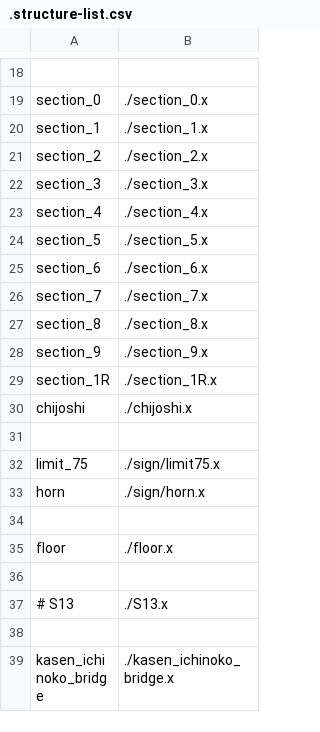
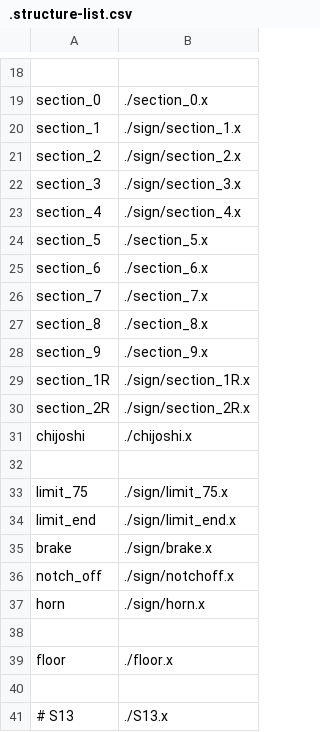
Before and after one commit to akashiyaki01c/BveKobeCitySubway, a CSV file: U-Line/Structure/.structure-list.csv, drawn as a sheet; only a part is shown, gaps mark what is left out; the shorter side is filled out with more unchanged rows; addresses are those after the commit; the diff names each change by its address in the sheet, - before the commit and + after, or states it on an @@ line.

```diff
--- a/U-Line/Structure/.structure-list.csv
+++ b/U-Line/Structure/.structure-list.csv
-B20: ./section_1.x
+B20: ./sign/section_1.x
-B21: ./section_2.x
+B21: ./sign/section_2.x
-B22: ./section_3.x
+B22: ./sign/section_3.x
-B23: ./section_4.x
+B23: ./sign/section_4.x
-B29: ./section_1R.x
+B29: ./sign/section_1R.x
+row 30: section_2R | ./sign/section_2R.x
-B33: ./sign/limit75.x
+B33: ./sign/limit_75.x
+row 34: limit_end | ./sign/limit_end.x
+row 35: brake | ./sign/brake.x
+row 36: notch_off | ./sign/notchoff.x
```
Also changed, not shown: U-Line/Station/LOCAL_S17_S01.csv, 11 other files.
